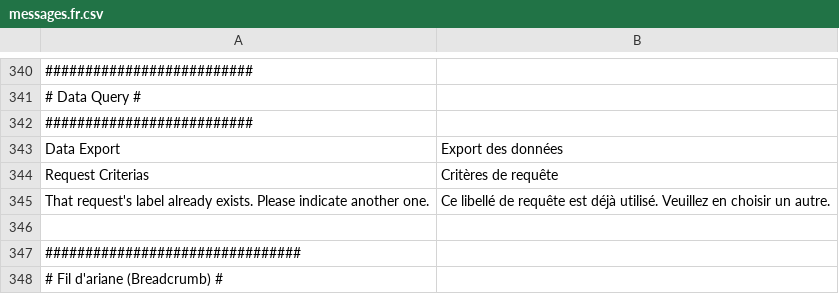
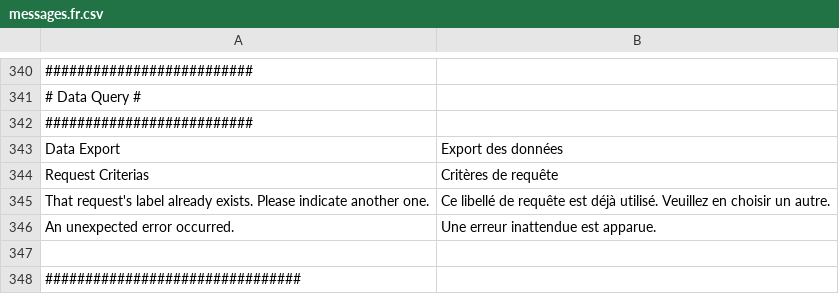
Before and after one commit to IGNBPesty/ogam, a CSV file: website/htdocs/server/ogamServer/src/Ign/Bundle/OGAMBundle/Resources/translations/messages.fr.csv, drawn as a sheet; only a part is shown, gaps mark what is left out; the shorter side is filled out with more unchanged rows.

```diff
--- a/website/htdocs/server/ogamServer/src/Ign/Bundle/OGAMBundle/Resources/translations/messages.fr.csv
+++ b/website/htdocs/server/ogamServer/src/Ign/Bundle/OGAMBundle/Resources/translations/messages.fr.csv
@@ -345,2 +345,3 @@ Request Criterias;Critères de requête
 That request's label already exists. Please indicate another one.;Ce libellé de requête est déjà utilisé. Veuillez en choisir un autre.
+An unexpected error occurred.;Une erreur inattendue est apparue.
 
```
Also changed, not shown: website/htdocs/server/ogamServer/src/Ign/Bundle/OGAMBundle/Resources/translations/messages.en.csv, 2 other files.
